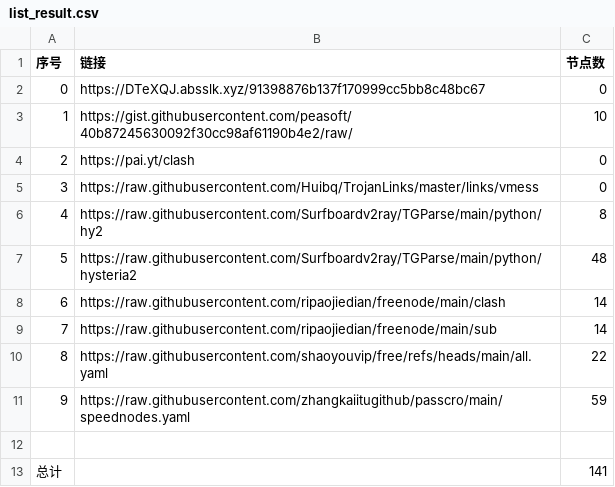
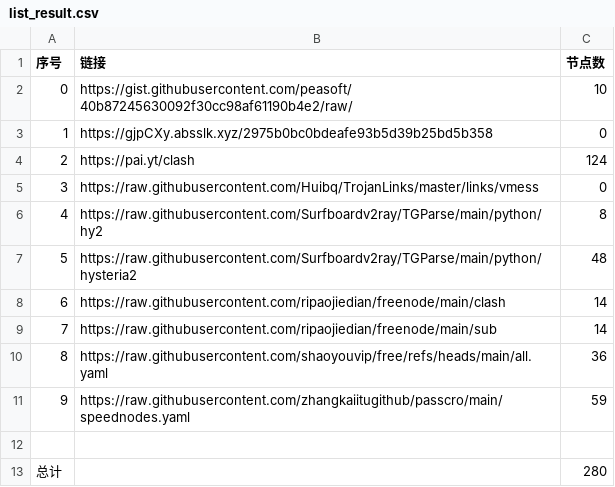
Before and after one commit to Star-wsc/NoMoreWalls, a CSV file: list_result.csv, drawn as a sheet.

```diff
--- a/list_result.csv
+++ b/list_result.csv
@@ -1,5 +1,5 @@
 序号,链接,节点数
-0,https://DTeXQJ.absslk.xyz/91398876b137f170999cc5bb8c48bc67,0
-1,https://gist.githubusercontent.com/peasoft/40b87245630092f30cc98af61190b4e2/raw/,10
-2,https://pai.yt/clash,0
+0,https://gist.githubusercontent.com/peasoft/40b87245630092f30cc98af61190b4e2/raw/,10
+1,https://gjpCXy.absslk.xyz/2975b0bc0bdeafe93b5d39b25bd5b358,0
+2,https://pai.yt/clash,124
 3,https://raw.githubusercontent.com/Huibq/TrojanLinks/master/links/vmess,0
@@ -9,5 +9,5 @@
 7,https://raw.githubusercontent.com/ripaojiedian/freenode/main/sub,14
-8,https://raw.githubusercontent.com/shaoyouvip/free/refs/heads/main/all.yaml,22
+8,https://raw.githubusercontent.com/shaoyouvip/free/refs/heads/main/all.yaml,36
 9,https://raw.githubusercontent.com/zhangkaiitugithub/passcro/main/speednodes.yaml,59
 
-总计,,141
+总计,,280
```
Also changed, not shown: 27 other files.
